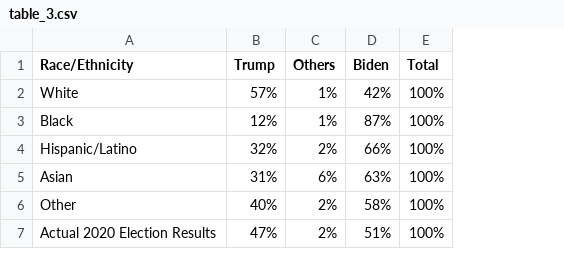
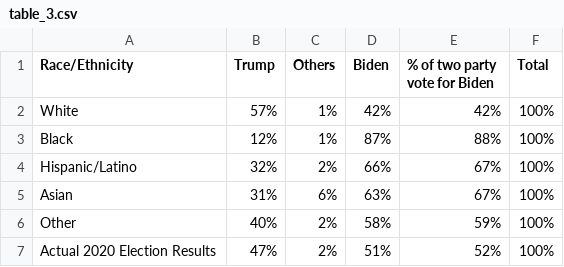
Before and after one commit to EducationShinyAppTeam/Weight_Adjustment_in_Surveys, a CSV file: table_3.csv, drawn as a sheet; the diff names each change by its address in the sheet, - before the commit and + after, or states it on an @@ line.

```diff
--- a/table_3.csv
+++ b/table_3.csv
+column E (% of two party vote for Biden), rows 2-7: 42% | 88% | 67% | 67% | 59% | 52%
```
Also changed, not shown: 1 other file.
